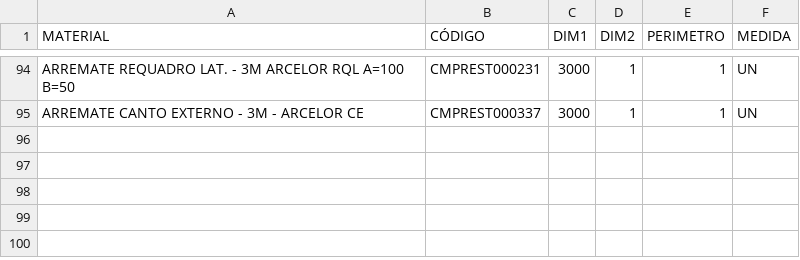
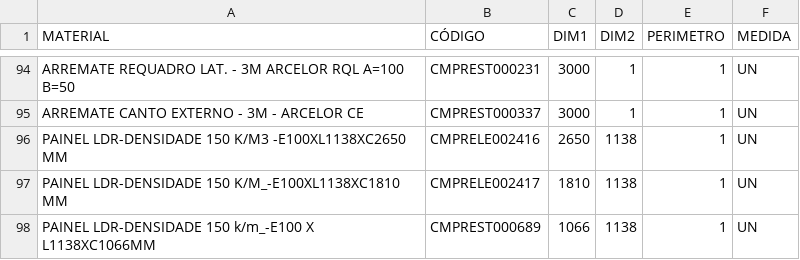
Before and after one commit to Kvgr98/Modular, a CSV file: Materia Prima.csv, drawn as a sheet; only a part is shown, gaps mark what is left out.

Commit message:
Add files via upload

```diff
--- a/Materia Prima.csv
+++ b/Materia Prima.csv
@@ -95 +95,4 @@ ARREMATE REQUADRO LAT. - 3M ARCELOR RQL A=100 B=50;CMPREST000231;3000;1;1;UN
 ARREMATE CANTO EXTERNO - 3M - ARCELOR CE;CMPREST000337;3000;1;1;UN
+PAINEL LDR-DENSIDADE 150 K/M3 -E100XL1138XC2650 MM;CMPRELE002416;2650;1138;1;UN
+PAINEL LDR-DENSIDADE 150 K/M_-E100XL1138XC1810 MM;CMPRELE002417;1810;1138;1;UN
+PAINEL LDR-DENSIDADE 150 k/m_-E100 X L1138XC1066MM;CMPREST000689;1066;1138;1;UN
```
